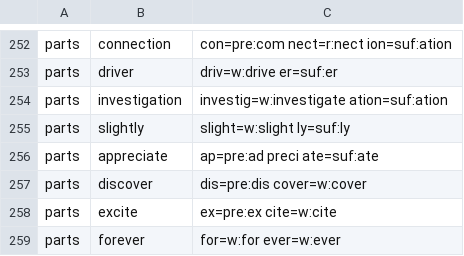
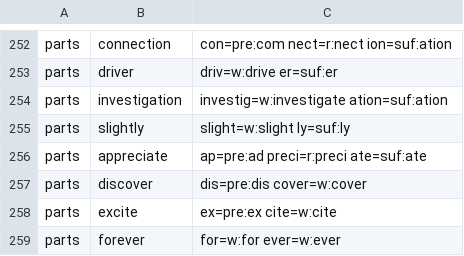
Before and after one commit to MasakiNiwa/Neuron-English-Vocabulary, a TSV file: data/overrides/040.tsv, drawn as a sheet; only a part is shown, gaps mark what is left out.

```diff
--- a/data/overrides/040.tsv
+++ b/data/overrides/040.tsv
@@ -255,3 +255,3 @@ parts	investigation	investig=w:investigate ation=suf:ation
 parts	slightly	slight=w:slight ly=suf:ly
-parts	appreciate	ap=pre:ad preci ate=suf:ate
+parts	appreciate	ap=pre:ad preci=r:preci ate=suf:ate
 parts	discover	dis=pre:dis cover=w:cover
```
Also changed, not shown: data/explanations/038.tsv, data/overrides/041.tsv, 31 other files.
